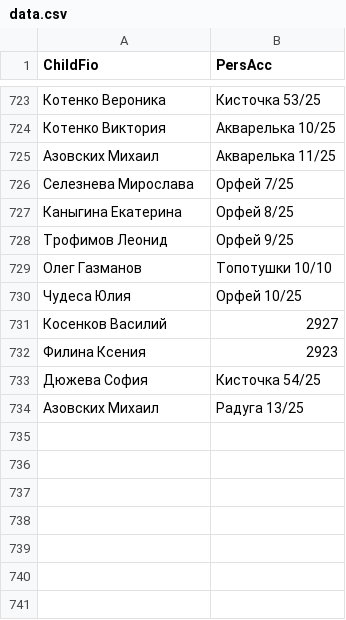
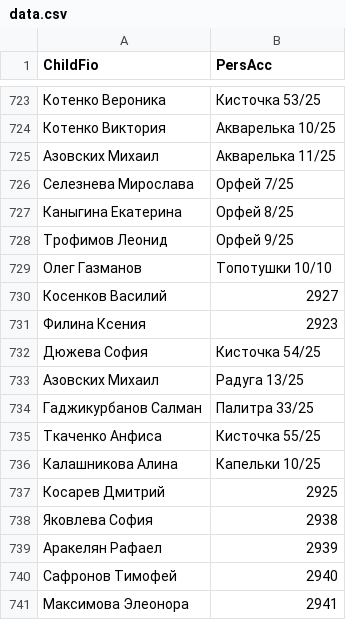
Before and after one commit to dshi4vlg-beep/qr, a CSV file: data.csv, drawn as a sheet; only a part is shown, gaps mark what is left out; removed rows and columns are numbered as before the commit, all else as after; the diff names each change by its address in the sheet, - before the commit and + after, or states it on an @@ line.

Commit message:
Update data.csv

```diff
--- a/data.csv
+++ b/data.csv
-row 730: Чудеса Юлия | Орфей 10/25
+row 734: Гаджикурбанов Салман | Палитра 33/25
+row 735: Ткаченко Анфиса | Кисточка 55/25
+row 736: Калашникова Алина | Капельки 10/25
+row 737: Косарев Дмитрий | 2925
+row 738: Яковлева София | 2938
+row 739: Аракелян Рафаел | 2939
+row 740: Сафронов Тимофей | 2940
+row 741: Максимова Элеонора | 2941
```
